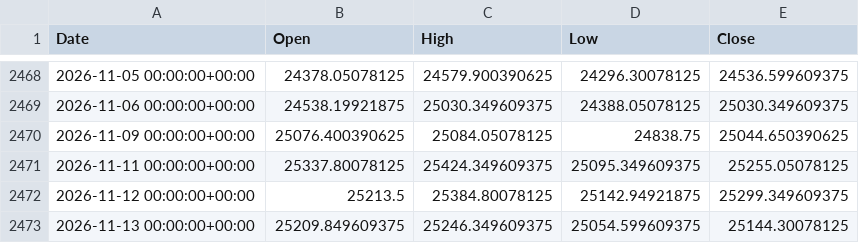
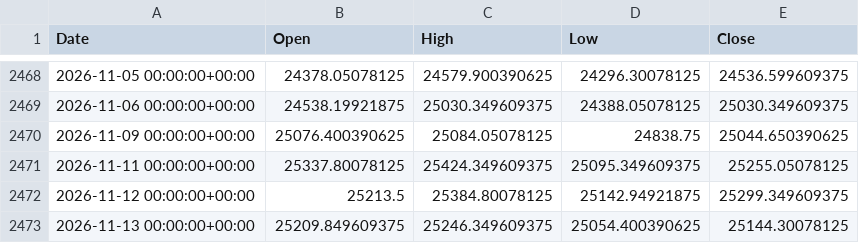
Before and after one commit to originaonxi/nse-value-lens, a CSV file: data/nifty/1d.csv, drawn as a sheet; only a part is shown, gaps mark what is left out.

```diff
--- a/data/nifty/1d.csv
+++ b/data/nifty/1d.csv
@@ -2472,2 +2472,2 @@ Date,Open,High,Low,Close
 2026-11-12 00:00:00+00:00,25213.5,25384.80078125,25142.94921875,25299.349609375
-2026-11-13 00:00:00+00:00,25209.849609375,25246.349609375,25054.599609375,25144.30078125
+2026-11-13 00:00:00+00:00,25209.849609375,25246.349609375,25054.400390625,25144.30078125
```
Also changed, not shown: data/nifty/15m.csv, data/nifty/5m.csv, 6 other files.
